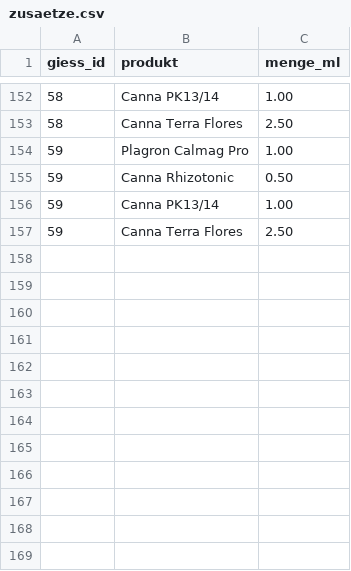
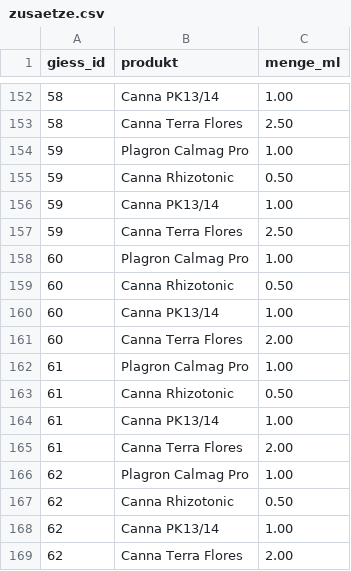
Before and after one commit to MadAlchimist/MadAlchimist.github.io, a CSV file: assets/canalyze_export/zusaetze.csv, drawn as a sheet; only a part is shown, gaps mark what is left out; the diff names each change by its address in the sheet, - before the commit and + after, or states it on an @@ line.

```diff
--- a/assets/canalyze_export/zusaetze.csv
+++ b/assets/canalyze_export/zusaetze.csv
+row 158: 60 | Plagron Calmag Pro | 1.00
+row 159: 60 | Canna Rhizotonic | 0.50
+row 160: 60 | Canna PK13/14 | 1.00
+row 161: 60 | Canna Terra Flores | 2.00
+row 162: 61 | Plagron Calmag Pro | 1.00
+row 163: 61 | Canna Rhizotonic | 0.50
+row 164: 61 | Canna PK13/14 | 1.00
+row 165: 61 | Canna Terra Flores | 2.00
+row 166: 62 | Plagron Calmag Pro | 1.00
+row 167: 62 | Canna Rhizotonic | 0.50
+row 168: 62 | Canna PK13/14 | 1.00
+row 169: 62 | Canna Terra Flores | 2.00
```
Also changed, not shown: assets/canalyze_export/giessen.csv, assets/canalyze_export/klima.csv, 2 other files.
